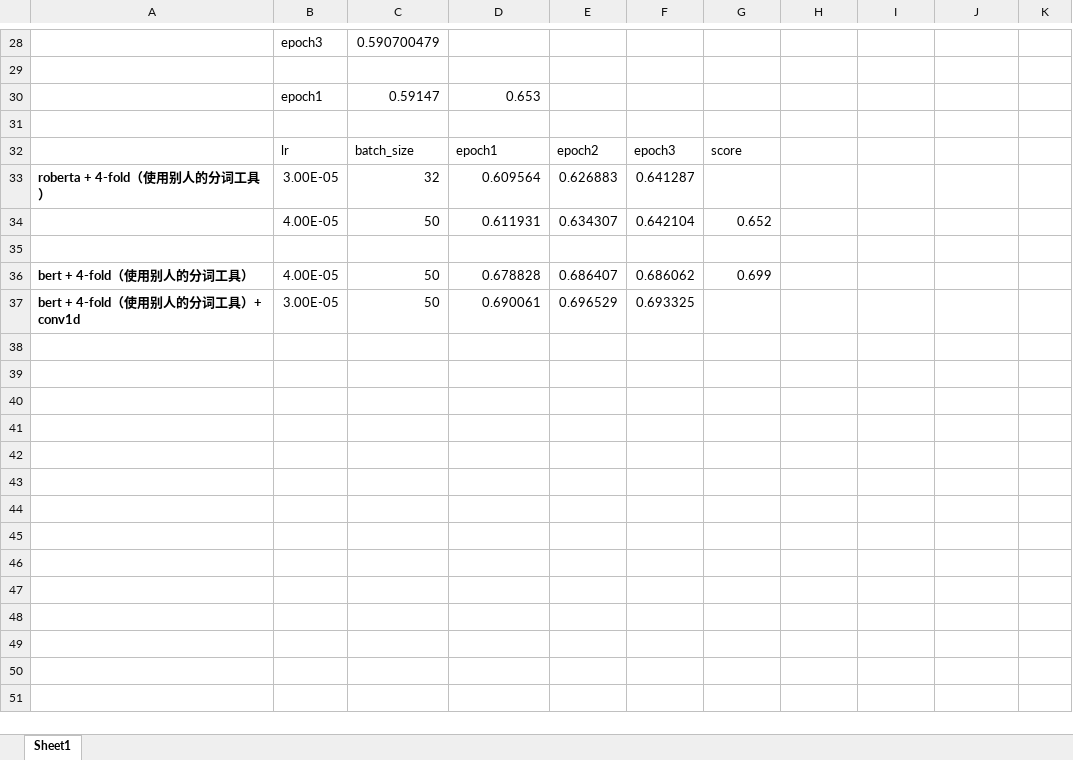
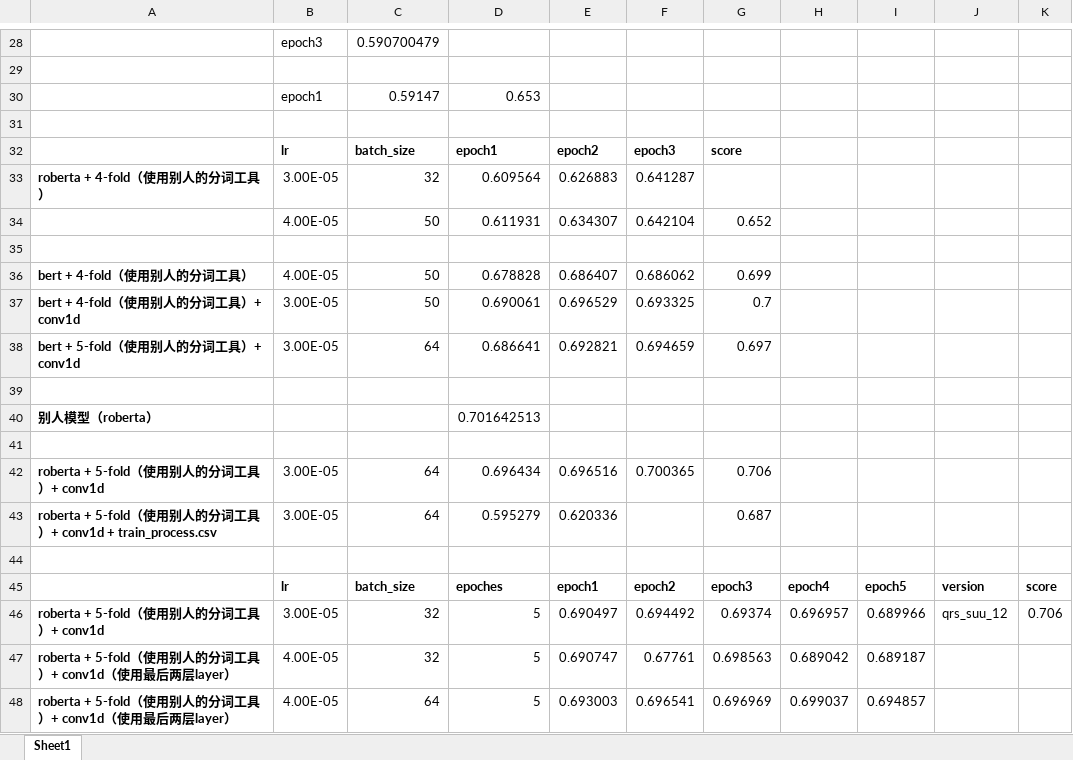
Before and after one commit to llq20133100095/tweet_sentiment_extraction, an Excel workbook: result.xlsx, sheet Sheet1, drawn as a sheet; only a part is shown, gaps mark what is left out; values as stored, in another font and other column widths than the file's, no borders; the diff names each change by its address in the sheet, - before the commit and + after, or states it on an @@ line.

Commit message:
tweet roberta

```diff
--- a/result.xlsx (sheet Sheet1)
+++ b/result.xlsx (sheet Sheet1)
-B32:G32 bold: off
+B32:G32 bold: on
-G37: (empty)
+G37: 0.7
+row 38: bert + 5-fold（使用别人的分词工具）+ conv1d | 3.00E-05 | 64 | 0.686641 | 0.692821 | 0.694659 | 0.697
+row 39: (empty)
+row 40: 别人模型（roberta） |  |  | 0.701642513
+row 41: (empty)
+row 42: roberta + 5-fold（使用别人的分词工具）+ conv1d | 3.00E-05 | 64 | 0.696434 | 0.696516 | 0.700365 | 0.706
+row 43: roberta + 5-fold（使用别人的分词工具）+ conv1d + train_process.csv | 3.00E-05 | 64 | 0.595279 | 0.620336 |  | 0.687
+row 44: (empty)
+row 45:  | lr | batch_size | epoches | epoch1 | epoch2 | epoch3 | epoch4 | epoch5 | version | score
+row 46: roberta + 5-fold（使用别人的分词工具）+ conv1d | 3.00E-05 | 32 | 5 | 0.690497 | 0.694492 | 0.69374 | 0.696957 | 0.689966 | qrs_suu_12 | 0.706
+row 47: roberta + 5-fold（使用别人的分词工具）+ conv1d（使用最后两层layer） | 4.00E-05 | 32 | 5 | 0.690747 | 0.67761 | 0.698563 | 0.689042 | 0.689187
+row 48: roberta + 5-fold（使用别人的分词工具）+ conv1d（使用最后两层layer） | 4.00E-05 | 64 | 5 | 0.693003 | 0.696541 | 0.696969 | 0.699037 | 0.694857
```
Also changed, not shown: 2 other files.
